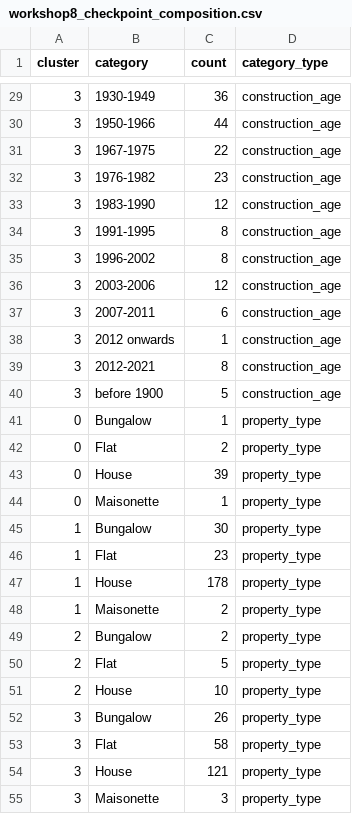
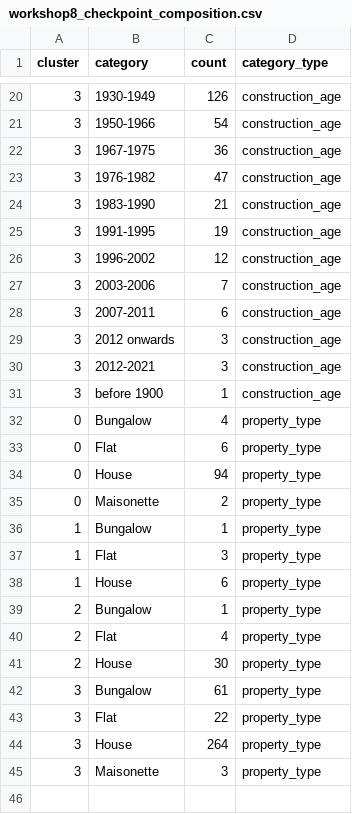
Before and after one commit to RAShipman/ABEE3053-Data, a CSV file: workshop8_checkpoint_composition.csv, drawn as a sheet; only a part is shown, gaps mark what is left out; the diff covers the shown part only.

```diff
--- a/workshop8_checkpoint_composition.csv
+++ b/workshop8_checkpoint_composition.csv
@@ -29,27 +20,26 @@ cluster,category,count,category_type
-3,1930-1949,36,construction_age
-3,1950-1966,44,construction_age
-3,1967-1975,22,construction_age
-3,1976-1982,23,construction_age
-3,1983-1990,12,construction_age
-3,1991-1995,8,construction_age
-3,1996-2002,8,construction_age
-3,2003-2006,12,construction_age
+3,1930-1949,126,construction_age
+3,1950-1966,54,construction_age
+3,1967-1975,36,construction_age
+3,1976-1982,47,construction_age
+3,1983-1990,21,construction_age
+3,1991-1995,19,construction_age
+3,1996-2002,12,construction_age
+3,2003-2006,7,construction_age
 3,2007-2011,6,construction_age
-3,2012 onwards,1,construction_age
-3,2012-2021,8,construction_age
-3,before 1900,5,construction_age
-0,Bungalow,1,property_type
-0,Flat,2,property_type
-0,House,39,property_type
-0,Maisonette,1,property_type
-1,Bungalow,30,property_type
-1,Flat,23,property_type
-1,House,178,property_type
-1,Maisonette,2,property_type
-2,Bungalow,2,property_type
-2,Flat,5,property_type
-2,House,10,property_type
-3,Bungalow,26,property_type
-3,Flat,58,property_type
-3,House,121,property_type
+3,2012 onwards,3,construction_age
+3,2012-2021,3,construction_age
+3,before 1900,1,construction_age
+0,Bungalow,4,property_type
+0,Flat,6,property_type
+0,House,94,property_type
+0,Maisonette,2,property_type
+1,Bungalow,1,property_type
+1,Flat,3,property_type
+1,House,6,property_type
+2,Bungalow,1,property_type
+2,Flat,4,property_type
+2,House,30,property_type
+3,Bungalow,61,property_type
+3,Flat,22,property_type
+3,House,264,property_type
 3,Maisonette,3,property_type
```
Also changed, not shown: 9 removed rows and 18 edited cells elsewhere in this file, workshop8_epc_features.csv, 2 other files.
